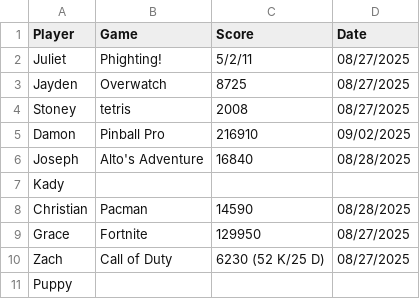
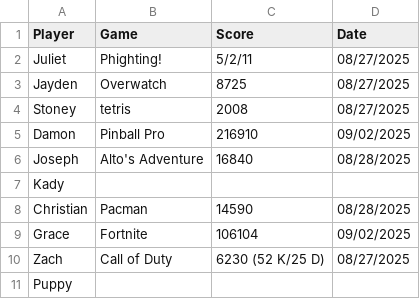
Before and after one commit to juliet75/project-tracking, a CSV file: spreadsheet.csv, drawn as a sheet.

Commit message:
grace's update spreadsheet.csv
grace's update

```diff
--- a/spreadsheet.csv
+++ b/spreadsheet.csv
@@ -8,3 +8,3 @@ Kady,,,
 Christian,Pacman,14590,08/28/2025
-Grace,Fortnite,129950,08/27/2025
+Grace,Fortnite,106104,09/02/2025
 Zach, Call of Duty, 6230 (52 K/25 D), 08/27/2025
```
